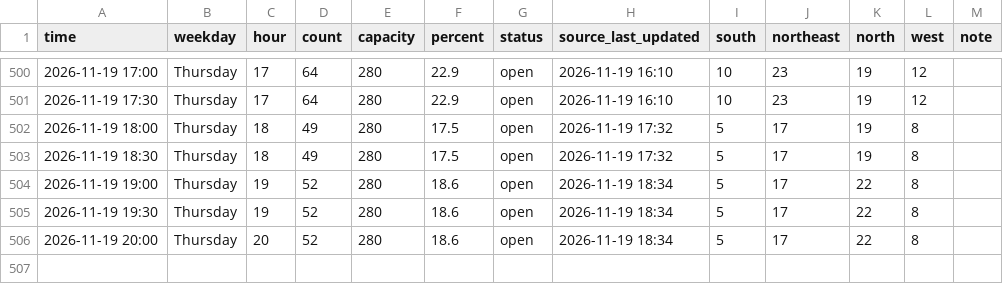
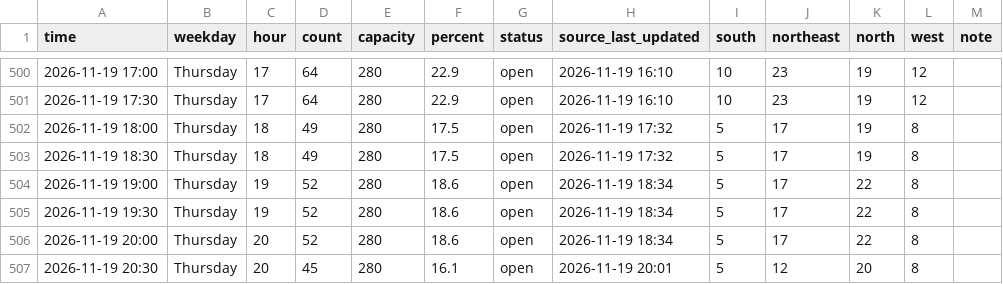
Before and after one commit to Rassa1/BRIC-tracker, a CSV file: data.csv, drawn as a sheet; only a part is shown, gaps mark what is left out.

```diff
--- a/data.csv
+++ b/data.csv
@@ -506 +506,2 @@ time,weekday,hour,count,capacity,percent,status,source_last_updated,south,northe
 2026-11-19 20:00,Thursday,20,52,280,18.6,open,2026-11-19 18:34,5,17,22,8,
+2026-11-19 20:30,Thursday,20,45,280,16.1,open,2026-11-19 20:01,5,12,20,8,
```
